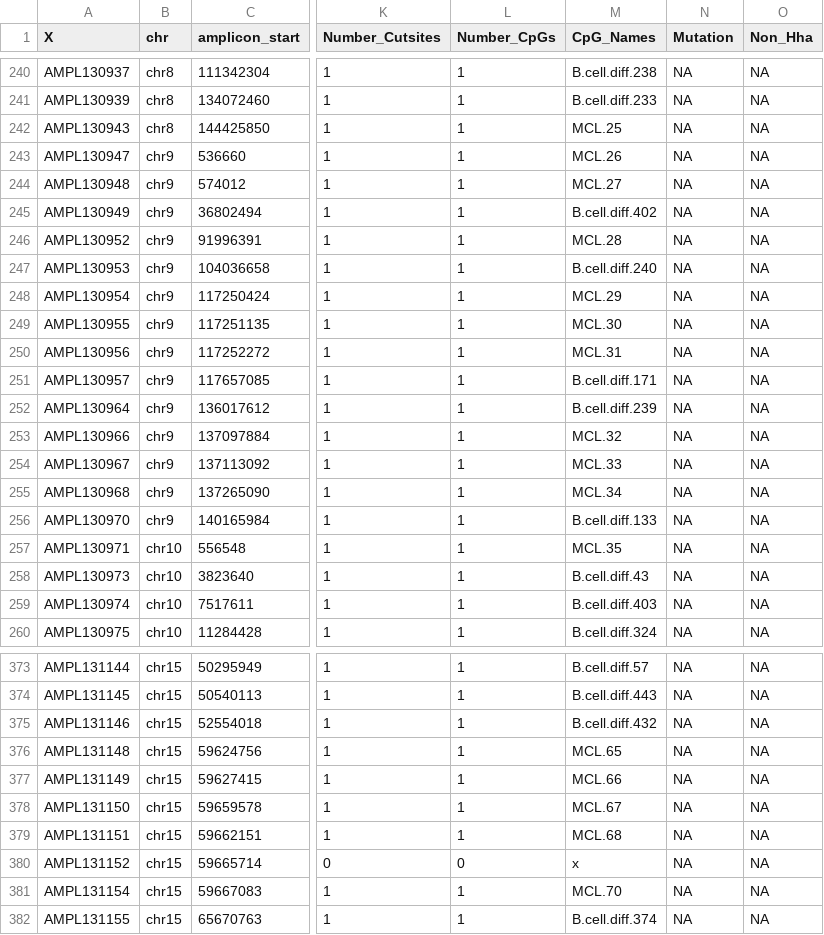
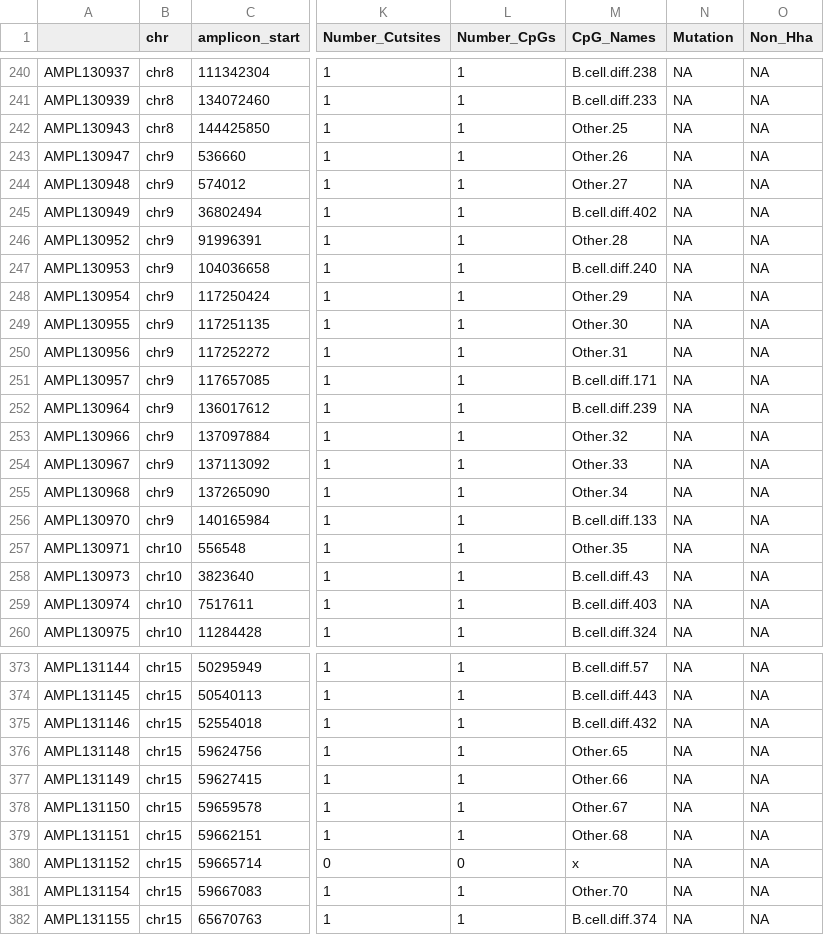
Before and after one commit to veltenlab/scTAM-seq-scripts, a CSV file: misc/amplicons_CpG_GC_annotated.csv, drawn as a sheet; only a part is shown, gaps mark what is left out; the diff covers the shown part only; the diff names each change by its address in the sheet, - before the commit and + after, or states it on an @@ line.

```diff
--- a/misc/amplicons_CpG_GC_annotated.csv
+++ b/misc/amplicons_CpG_GC_annotated.csv
-A1: X
+A1: (empty)
-M242 (CpG_Names): MCL.25
+M242 (CpG_Names): Other.25
-M243 (CpG_Names): MCL.26
+M243 (CpG_Names): Other.26
-M244 (CpG_Names): MCL.27
+M244 (CpG_Names): Other.27
-M246 (CpG_Names): MCL.28
+M246 (CpG_Names): Other.28
-M248 (CpG_Names): MCL.29
+M248 (CpG_Names): Other.29
-M249 (CpG_Names): MCL.30
+M249 (CpG_Names): Other.30
-M250 (CpG_Names): MCL.31
+M250 (CpG_Names): Other.31
-M253 (CpG_Names): MCL.32
+M253 (CpG_Names): Other.32
-M254 (CpG_Names): MCL.33
+M254 (CpG_Names): Other.33
-M255 (CpG_Names): MCL.34
+M255 (CpG_Names): Other.34
-M257 (CpG_Names): MCL.35
+M257 (CpG_Names): Other.35
-M376 (CpG_Names): MCL.65
+M376 (CpG_Names): Other.65
-M377 (CpG_Names): MCL.66
+M377 (CpG_Names): Other.66
-M378 (CpG_Names): MCL.67
+M378 (CpG_Names): Other.67
-M379 (CpG_Names): MCL.68
+M379 (CpG_Names): Other.68
-M381 (CpG_Names): MCL.70
+M381 (CpG_Names): Other.70
```
Also changed, not shown: 74 edited cells elsewhere in this file, misc/Blood.Bone.Marrow.Amplicons.design.dropout.added.selected.tsv, 9 other files.
